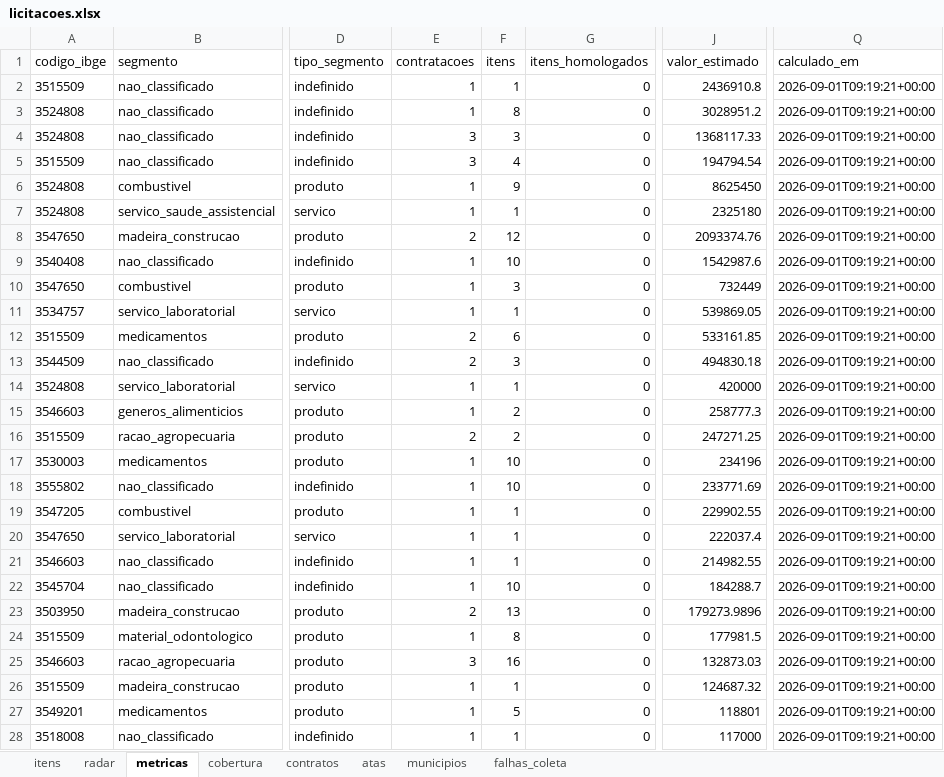
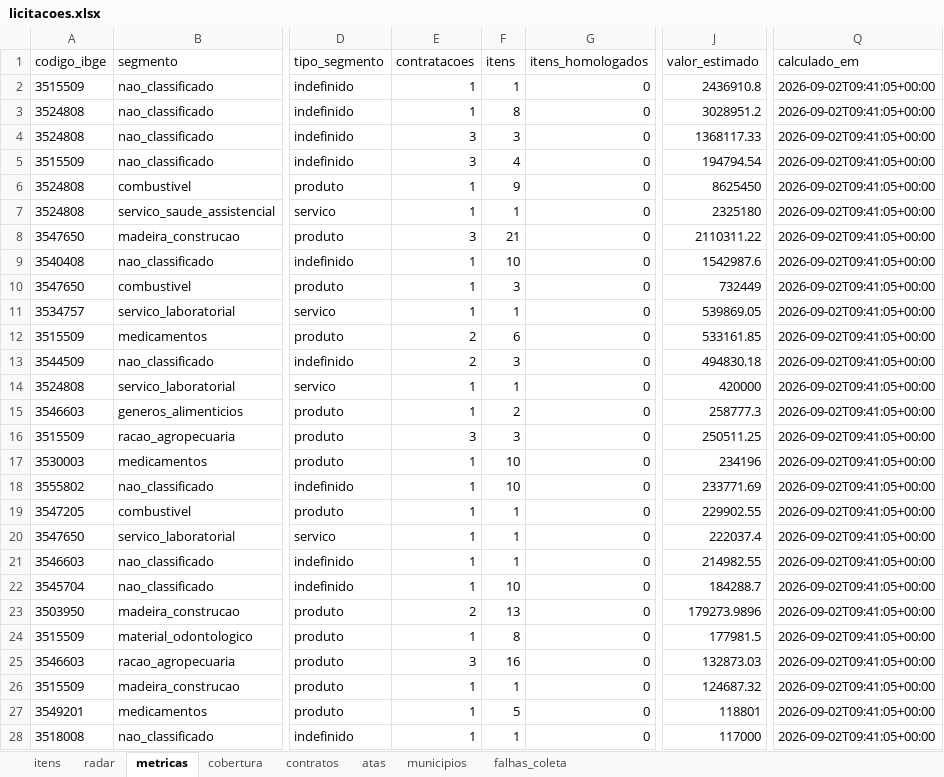
Before and after one commit to hub-ramos/licitacao, an Excel workbook: dados/licitacoes.xlsx, sheet metricas, drawn as a sheet; only a part is shown, gaps mark what is left out; values as stored, in another font and other column widths than the file's, no borders; the diff covers the shown part only; the diff names each change by its address in the sheet, - before the commit and + after, or states it on an @@ line.

```diff
--- a/dados/licitacoes.xlsx (sheet metricas)
+++ b/dados/licitacoes.xlsx (sheet metricas)
-Q2:Q28 (calculado_em): 2026-09-01T09:19:21+00:00
+Q2:Q28 (calculado_em): 2026-09-02T09:41:05+00:00
-E8 (contratacoes): 2
+E8 (contratacoes): 3
-F8 (itens): 12
+F8 (itens): 21
-J8 (valor_estimado): 2093374.76
+J8 (valor_estimado): 2110311.22
-E16 (contratacoes): 2
+E16 (contratacoes): 3
-F16 (itens): 2
+F16 (itens): 3
-J16 (valor_estimado): 247271.25
+J16 (valor_estimado): 250511.25
```
Also changed, not shown: 4 added rows and 24 edited cells elsewhere in this sheet, sheet itens, sheet radar, sheet falhas_coleta, 6 other files.
